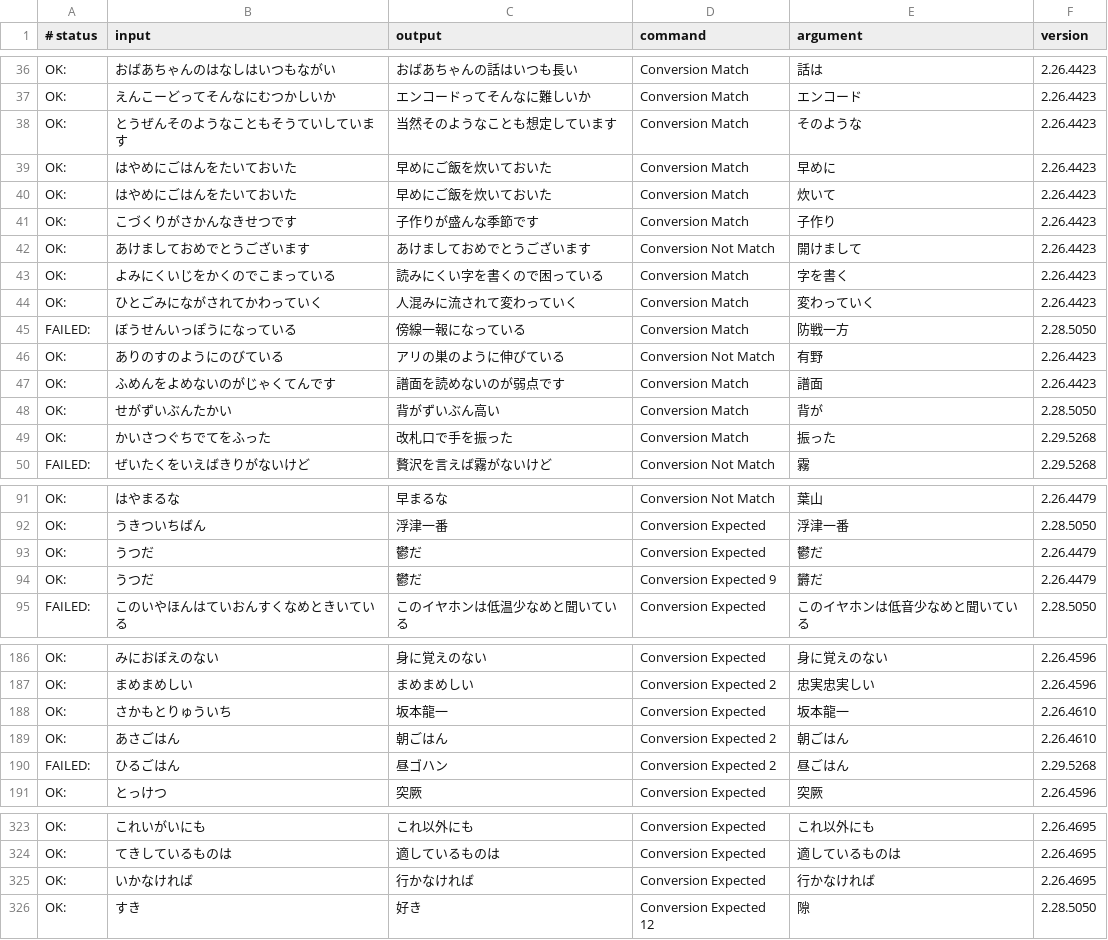
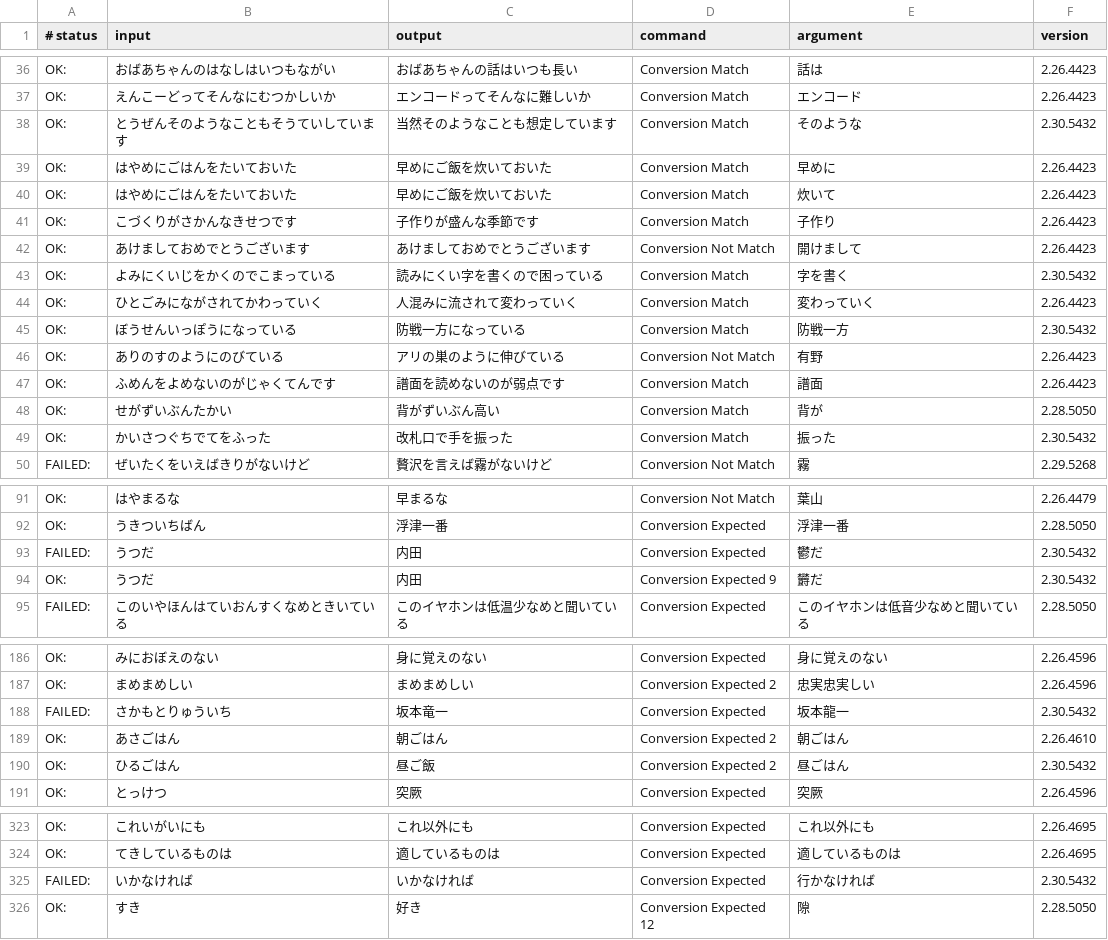
Before and after one commit to kimata1007/mozc-wai, a TSV file: src/data/dictionary_oss/evaluation.tsv, drawn as a sheet; only a part is shown, gaps mark what is left out; the diff covers the shown part only.

```diff
--- a/src/data/dictionary_oss/evaluation.tsv
+++ b/src/data/dictionary_oss/evaluation.tsv
@@ -37,3 +37,3 @@ OK:	おばあちゃんのはなしはいつもながい	おばあちゃんの話
 OK:	えんこーどってそんなにむつかしいか	エンコードってそんなに難しいか	Conversion Match	エンコード	2.26.4423
-OK:	とうぜんそのようなこともそうていしています	当然そのようなことも想定しています	Conversion Match	そのような	2.26.4423
+OK:	とうぜんそのようなこともそうていしています	当然そのようなことも想定しています	Conversion Match	そのような	2.30.5432
 OK:	はやめにごはんをたいておいた	早めにご飯を炊いておいた	Conversion Match	早めに	2.26.4423
@@ -42,5 +42,5 @@ OK:	こづくりがさかんなきせつです	子作りが盛んな季節です
 OK:	あけましておめでとうございます	あけましておめでとうございます	Conversion Not Match	開けまして	2.26.4423
-OK:	よみにくいじをかくのでこまっている	読みにくい字を書くので困っている	Conversion Match	字を書く	2.26.4423
+OK:	よみにくいじをかくのでこまっている	読みにくい字を書くので困っている	Conversion Match	字を書く	2.30.5432
 OK:	ひとごみにながされてかわっていく	人混みに流されて変わっていく	Conversion Match	変わっていく	2.26.4423
-FAILED:	ぼうせんいっぽうになっている	傍線一報になっている	Conversion Match	防戦一方	2.28.5050
+OK:	ぼうせんいっぽうになっている	防戦一方になっている	Conversion Match	防戦一方	2.30.5432
 OK:	ありのすのようにのびている	アリの巣のように伸びている	Conversion Not Match	有野	2.26.4423
@@ -48,3 +48,3 @@ OK:	ふめんをよめないのがじゃくてんです	譜面を読めないの
 OK:	せがずいぶんたかい	背がずいぶん高い	Conversion Match	背が	2.28.5050
-OK:	かいさつぐちでてをふった	改札口で手を振った	Conversion Match	振った	2.29.5268
+OK:	かいさつぐちでてをふった	改札口で手を振った	Conversion Match	振った	2.30.5432
 FAILED:	ぜいたくをいえばきりがないけど	贅沢を言えば霧がないけど	Conversion Not Match	霧	2.29.5268
@@ -92,4 +92,4 @@ OK:	はやまるな	早まるな	Conversion Not Match	葉山	2.26.4479
 OK:	うきついちばん	浮津一番	Conversion Expected	浮津一番	2.28.5050
-OK:	うつだ	鬱だ	Conversion Expected	鬱だ	2.26.4479
-OK:	うつだ	鬱だ	Conversion Expected 9	欝だ	2.26.4479
+FAILED:	うつだ	内田	Conversion Expected	鬱だ	2.30.5432
+OK:	うつだ	内田	Conversion Expected 9	欝だ	2.30.5432
 FAILED:	このいやほんはていおんすくなめときいている	このイヤホンは低温少なめと聞いている	Conversion Expected	このイヤホンは低音少なめと聞いている	2.28.5050
@@ -187,5 +187,5 @@ OK:	みにおぼえのない	身に覚えのない	Conversion Expected	身に覚
 OK:	まめまめしい	まめまめしい	Conversion Expected 2	忠実忠実しい	2.26.4596
-OK:	さかもとりゅういち	坂本龍一	Conversion Expected	坂本龍一	2.26.4610
+FAILED:	さかもとりゅういち	坂本竜一	Conversion Expected	坂本龍一	2.30.5432
 OK:	あさごはん	朝ごはん	Conversion Expected 2	朝ごはん	2.26.4610
-FAILED:	ひるごはん	昼ゴハン	Conversion Expected 2	昼ごはん	2.29.5268
+OK:	ひるごはん	昼ご飯	Conversion Expected 2	昼ごはん	2.30.5432
 OK:	とっけつ	突厥	Conversion Expected	突厥	2.26.4596
@@ -324,3 +324,3 @@ OK:	これいがいにも	これ以外にも	Conversion Expected	これ以外に
 OK:	てきしているものは	適しているものは	Conversion Expected	適しているものは	2.26.4695
-OK:	いかなければ	行かなければ	Conversion Expected	行かなければ	2.26.4695
+FAILED:	いかなければ	いかなければ	Conversion Expected	行かなければ	2.30.5432
 OK:	すき	好き	Conversion Expected 12	隙	2.28.5050
```
Also changed, not shown: 47 edited cells elsewhere in this file, src/data/oss/aux_dictionary.tsv, 14 other files.
